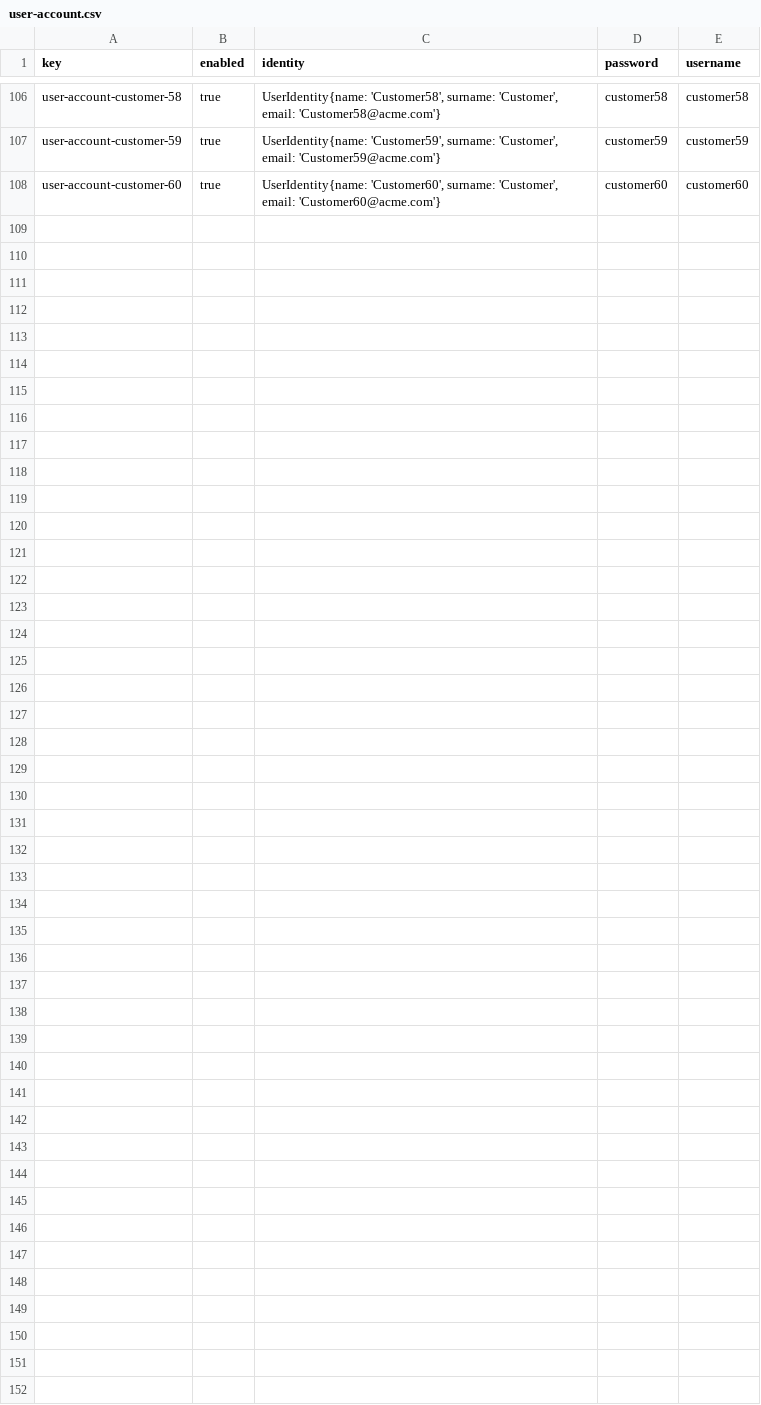
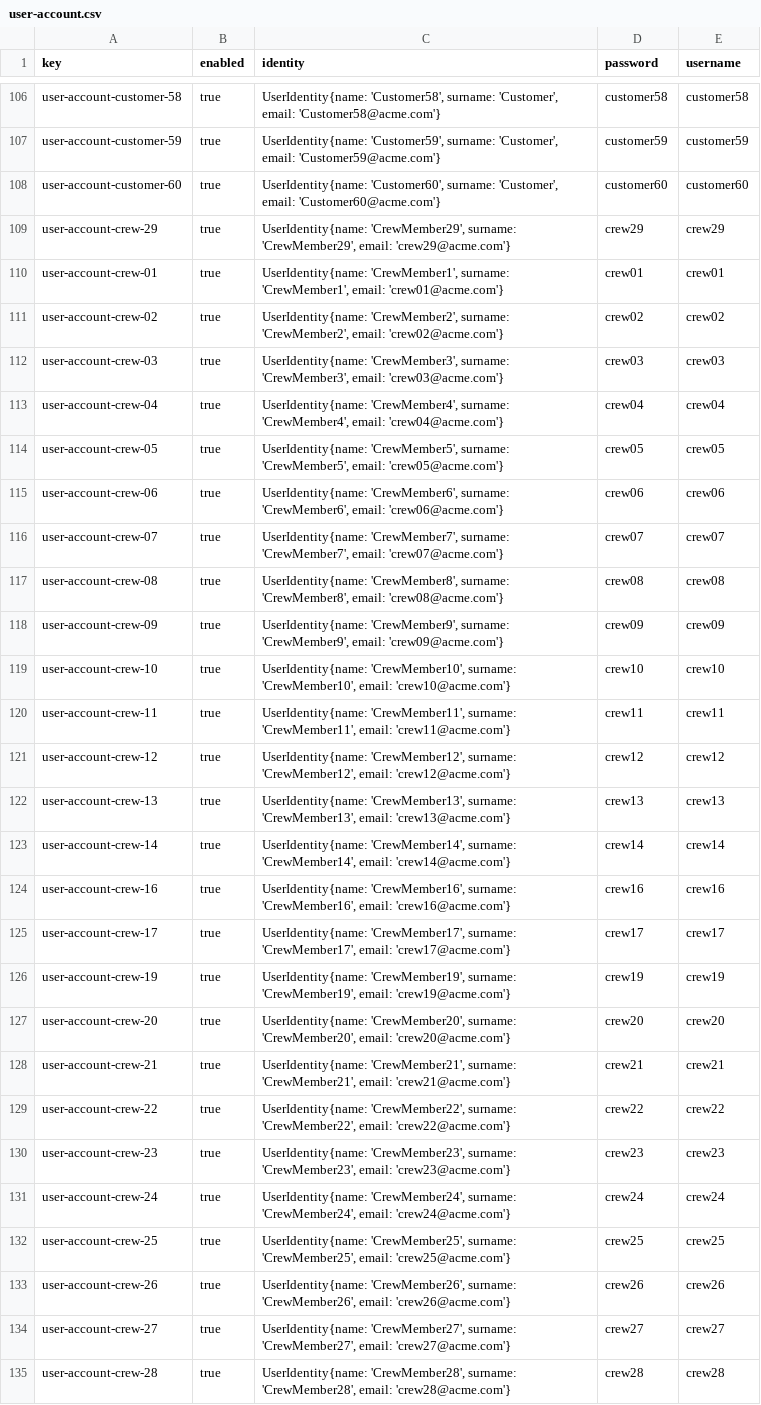
Before and after one commit to ManunGar/Acme-ANS-D02, a CSV file: src/main/resources/WEB-INF/data/sample/user-account.csv, drawn as a sheet; only a part is shown, gaps mark what is left out; the diff names each change by its address in the sheet, - before the commit and + after, or states it on an @@ line.

Commit message:
D02-I3-6: FCM DATA

```diff
--- a/src/main/resources/WEB-INF/data/sample/user-account.csv
+++ b/src/main/resources/WEB-INF/data/sample/user-account.csv
+row 109: user-account-crew-29 | true | UserIdentity{name: 'CrewMember29', surname: 'CrewMember29', email: 'crew29@acme.com'} | crew29 | crew29
+row 110: user-account-crew-01 | true | UserIdentity{name: 'CrewMember1', surname: 'CrewMember1', email: 'crew01@acme.com'} | crew01 | crew01
+row 111: user-account-crew-02 | true | UserIdentity{name: 'CrewMember2', surname: 'CrewMember2', email: 'crew02@acme.com'} | crew02 | crew02
+row 112: user-account-crew-03 | true | UserIdentity{name: 'CrewMember3', surname: 'CrewMember3', email: 'crew03@acme.com'} | crew03 | crew03
+row 113: user-account-crew-04 | true | UserIdentity{name: 'CrewMember4', surname: 'CrewMember4', email: 'crew04@acme.com'} | crew04 | crew04
+row 114: user-account-crew-05 | true | UserIdentity{name: 'CrewMember5', surname: 'CrewMember5', email: 'crew05@acme.com'} | crew05 | crew05
+row 115: user-account-crew-06 | true | UserIdentity{name: 'CrewMember6', surname: 'CrewMember6', email: 'crew06@acme.com'} | crew06 | crew06
+row 116: user-account-crew-07 | true | UserIdentity{name: 'CrewMember7', surname: 'CrewMember7', email: 'crew07@acme.com'} | crew07 | crew07
+row 117: user-account-crew-08 | true | UserIdentity{name: 'CrewMember8', surname: 'CrewMember8', email: 'crew08@acme.com'} | crew08 | crew08
+row 118: user-account-crew-09 | true | UserIdentity{name: 'CrewMember9', surname: 'CrewMember9', email: 'crew09@acme.com'} | crew09 | crew09
+row 119: user-account-crew-10 | true | UserIdentity{name: 'CrewMember10', surname: 'CrewMember10', email: 'crew10@acme.com'} | crew10 | crew10
+row 120: user-account-crew-11 | true | UserIdentity{name: 'CrewMember11', surname: 'CrewMember11', email: 'crew11@acme.com'} | crew11 | crew11
+row 121: user-account-crew-12 | true | UserIdentity{name: 'CrewMember12', surname: 'CrewMember12', email: 'crew12@acme.com'} | crew12 | crew12
+row 122: user-account-crew-13 | true | UserIdentity{name: 'CrewMember13', surname: 'CrewMember13', email: 'crew13@acme.com'} | crew13 | crew13
+row 123: user-account-crew-14 | true | UserIdentity{name: 'CrewMember14', surname: 'CrewMember14', email: 'crew14@acme.com'} | crew14 | crew14
+row 124: user-account-crew-16 | true | UserIdentity{name: 'CrewMember16', surname: 'CrewMember16', email: 'crew16@acme.com'} | crew16 | crew16
+row 125: user-account-crew-17 | true | UserIdentity{name: 'CrewMember17', surname: 'CrewMember17', email: 'crew17@acme.com'} | crew17 | crew17
+row 126: user-account-crew-19 | true | UserIdentity{name: 'CrewMember19', surname: 'CrewMember19', email: 'crew19@acme.com'} | crew19 | crew19
+row 127: user-account-crew-20 | true | UserIdentity{name: 'CrewMember20', surname: 'CrewMember20', email: 'crew20@acme.com'} | crew20 | crew20
+row 128: user-account-crew-21 | true | UserIdentity{name: 'CrewMember21', surname: 'CrewMember21', email: 'crew21@acme.com'} | crew21 | crew21
+row 129: user-account-crew-22 | true | UserIdentity{name: 'CrewMember22', surname: 'CrewMember22', email: 'crew22@acme.com'} | crew22 | crew22
+row 130: user-account-crew-23 | true | UserIdentity{name: 'CrewMember23', surname: 'CrewMember23', email: 'crew23@acme.com'} | crew23 | crew23
+row 131: user-account-crew-24 | true | UserIdentity{name: 'CrewMember24', surname: 'CrewMember24', email: 'crew24@acme.com'} | crew24 | crew24
+row 132: user-account-crew-25 | true | UserIdentity{name: 'CrewMember25', surname: 'CrewMember25', email: 'crew25@acme.com'} | crew25 | crew25
+row 133: user-account-crew-26 | true | UserIdentity{name: 'CrewMember26', surname: 'CrewMember26', email: 'crew26@acme.com'} | crew26 | crew26
+row 134: user-account-crew-27 | true | UserIdentity{name: 'CrewMember27', surname: 'CrewMember27', email: 'crew27@acme.com'} | crew27 | crew27
+row 135: user-account-crew-28 | true | UserIdentity{name: 'CrewMember28', surname: 'CrewMember28', email: 'crew28@acme.com'} | crew28 | crew28
```
Also changed, not shown: 4 other files.
